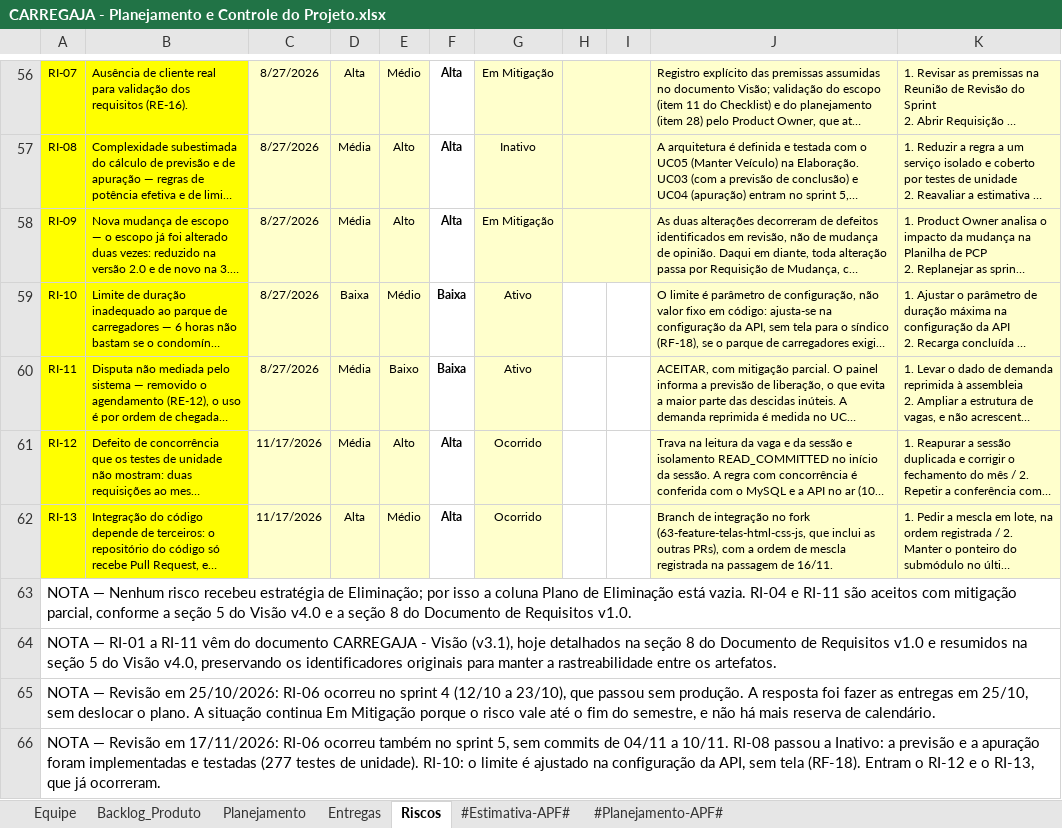
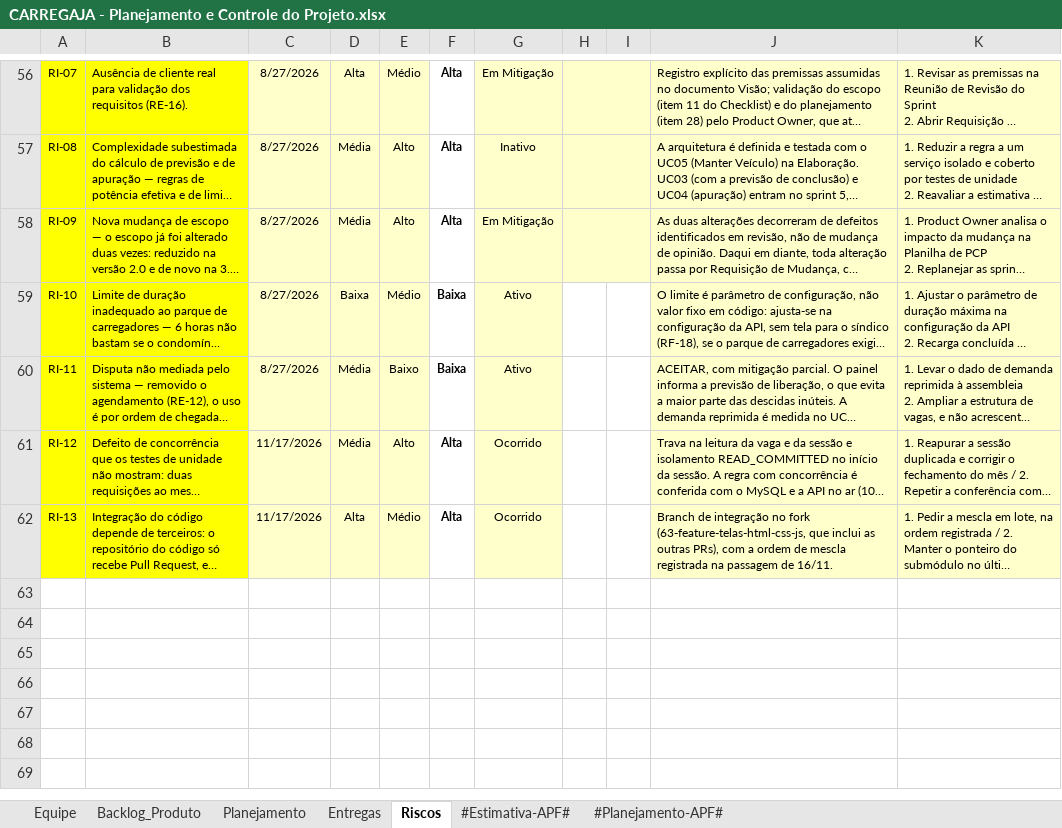
Before and after one commit to AndreMoreira00/CarregaJA, an Excel workbook: 6.Gerenciamento de Projeto/CARREGAJA - Planejamento e Controle do Projeto.xlsx, sheet Riscos, drawn as a sheet; only a part is shown, gaps mark what is left out; long unchanged cells end in …; values as stored, in another font and other column widths than the file's, no borders; conditional formats not drawn; the diff names each change by its address in the sheet, - before the commit and + after, or states it on an @@ line.

Commit message:
Ajusta as notas da PCP

```diff
--- a/6.Gerenciamento de Projeto/CARREGAJA - Planejamento e Controle do Projeto.xlsx (sheet Riscos)
+++ b/6.Gerenciamento de Projeto/CARREGAJA - Planejamento e Controle do Projeto.xlsx (sheet Riscos)
-row 63: NOTA — Nenhum risco recebeu estratégia de Eliminação; por isso a coluna Plano de Eliminação está vazia. RI-04 e RI-11 são aceitos com mitigação parcial, conforme a seção 5 do Visão v4.0 e a seção 8 do Documento de Requisitos v1.0.
-row 64: NOTA — RI-01 a RI-11 vêm do documento CARREGAJA - Visão (v3.1), hoje detalhados na seção 8 do Documento de Requisitos v1.0 e resumidos na seção 5 do Visão v4.0, preservando os identificadores originais para manter a rastreabilidade entre os artefatos.
-row 65: NOTA — Revisão em 25/10/2026: RI-06 ocorreu no sprint 4 (12/10 a 23/10), que passou sem produção. A resposta foi fazer as entregas em 25/10, sem deslocar o plano. A situação continua Em Mitigação porque o risco vale até o fim do semestre, e não há mais reserva de calendário.
-row 66: NOTA — Revisão em 17/11/2026: RI-06 ocorreu também no sprint 5, sem commits de 04/11 a 10/11. RI-08 passou a Inativo: a previsão e a apuração foram implementadas e testadas (277 testes de unidade). RI-10: o limite é ajustado na configuração da API, sem tela (RF-18). Entram o RI-12 e o RI-13, que já ocorreram.
```
Also changed, not shown: sheet Entregas, sheet Planejamento, sheet Backlog_Produto.
